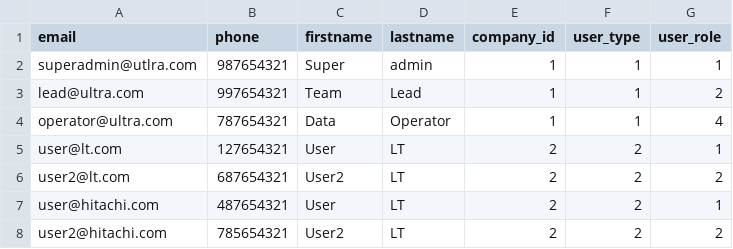
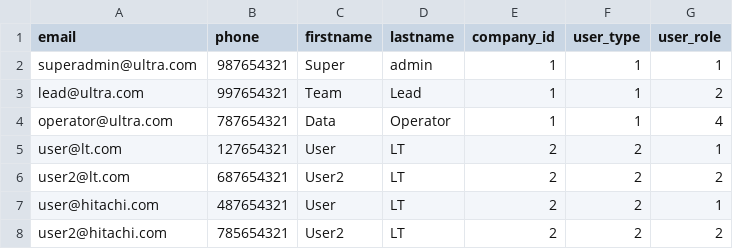
Before and after one commit to freemanrodrigues/ultra, a CSV file: database/seeders/data/user.csv, drawn as a sheet.

```diff
--- a/database/seeders/data/user.csv
+++ b/database/seeders/data/user.csv
@@ -1,3 +1,3 @@
 email,phone,firstname,lastname,company_id,user_type,user_role
-superadmin@utlra.com,987654321,Super,admin,1,1,1
+superadmin@ultra.com,987654321,Super,admin,1,1,1
 lead@ultra.com,997654321,Team,Lead,1,1,2
```
Also changed, not shown: 47 other files.
